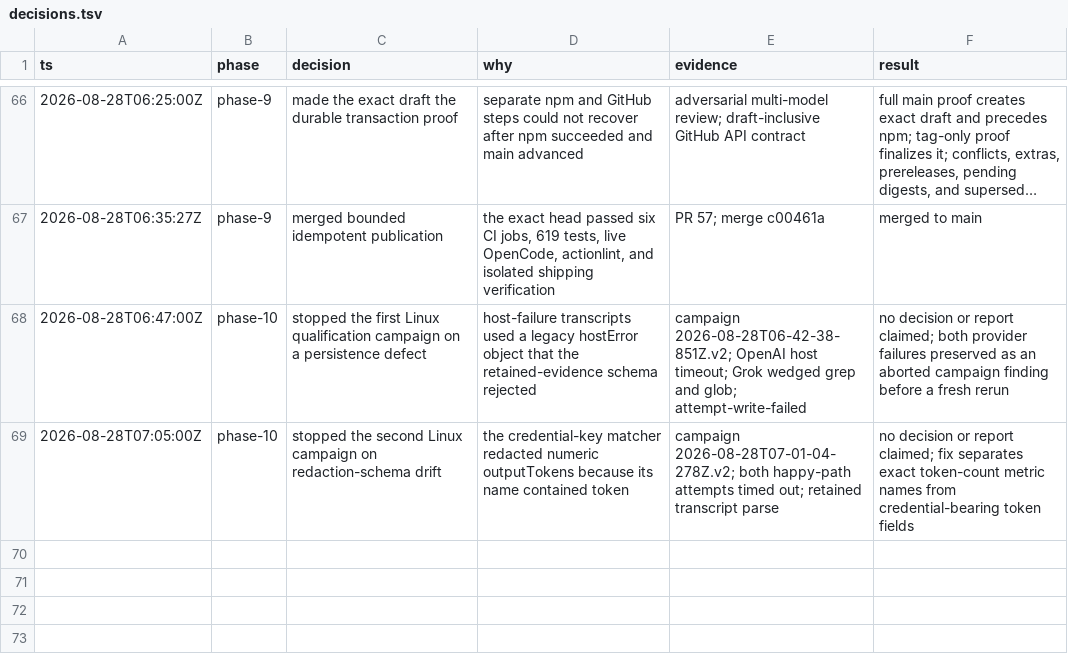
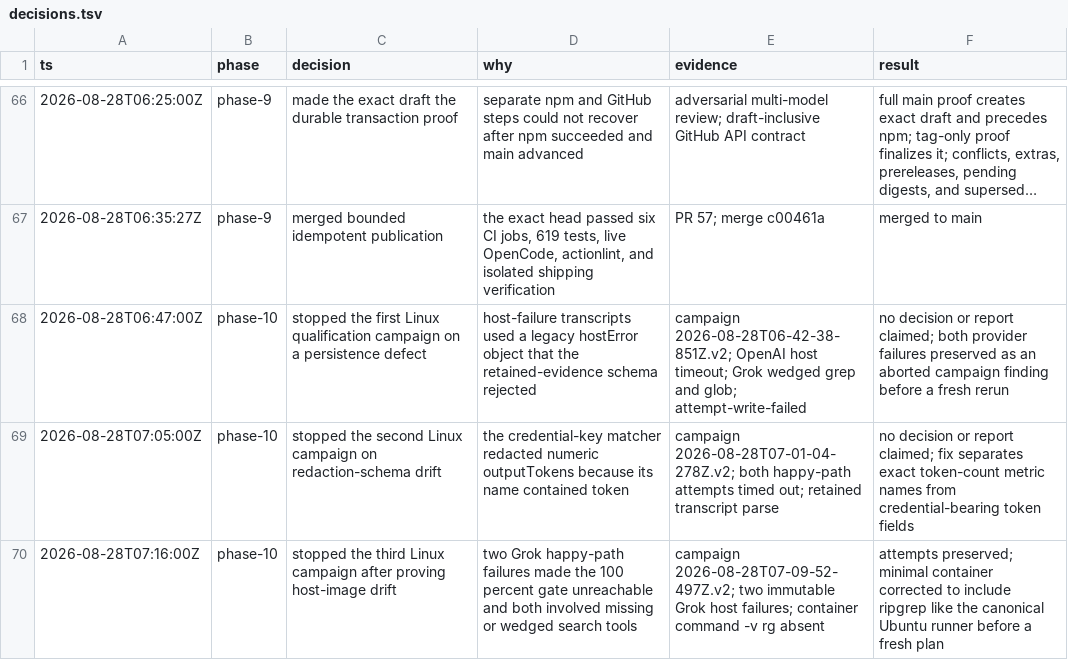
Before and after one commit to ddv1982/flow-opencode, a TSV file: .agents/plans/03-assurance-hardening/decisions.tsv, drawn as a sheet; only a part is shown, gaps mark what is left out; long unchanged cells end in …; the diff names each change by its address in the sheet, - before the commit and + after, or states it on an @@ line.

Commit message:
Record canonical host correction

```diff
--- a/.agents/plans/03-assurance-hardening/decisions.tsv
+++ b/.agents/plans/03-assurance-hardening/decisions.tsv
+row 70: 2026-08-28T07:16:00Z | phase-10 | stopped the third Linux campaign after proving host-image drift | two Grok happy-path failures made the 100 percent gate unreachable and both involved missing or wedged search tools | campaign 2026-08-28T07-09-52-497Z.v2; two immutable Grok host failures; container command -v rg absent | attempts preserved; minimal container corrected to include ripgrep like the canonical Ubuntu runner before a fresh plan
```
